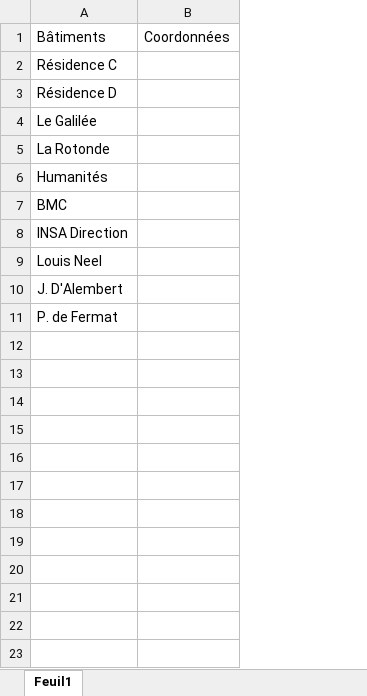
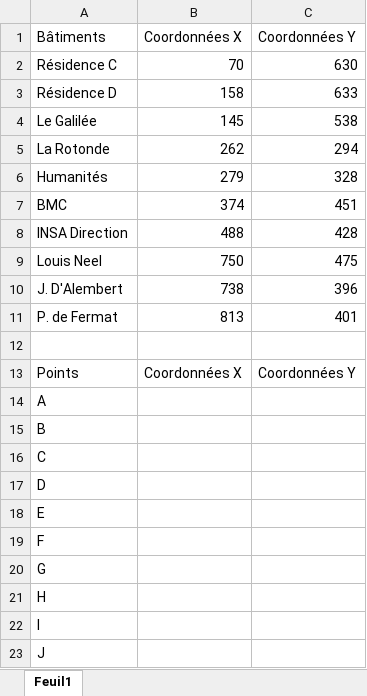
Before and after one commit to navinranga/INSAMaps, an Excel workbook: Base de données.xlsx, sheet Feuil1, drawn as a sheet; values as stored, in another font and other column widths than the file's, no borders; removed rows and columns are numbered as before the commit, all else as after; the diff names each change by its address in the sheet, - before the commit and + after, or states it on an @@ line.

Commit message:
base de données

```diff
--- a/Base de données.xlsx (sheet Feuil1)
+++ b/Base de données.xlsx (sheet Feuil1)
-column B (Coordonnées), empty
+column B (Coordonnées X), rows 2-11: 70 | 158 | 145 | 262 | 279 | 374 | 488 | 750 | 738 | 813
+column C (Coordonnées Y), rows 2-11: 630 | 633 | 538 | 294 | 328 | 451 | 428 | 475 | 396 | 401
+row 12: (empty)
+row 13: Points | Coordonnées X | Coordonnées Y
+row 14: A
+row 15: B
+row 16: C
+row 17: D
+row 18: E
+row 19: F
+row 20: G
+row 21: H
+row 22: I
+row 23: J
```
